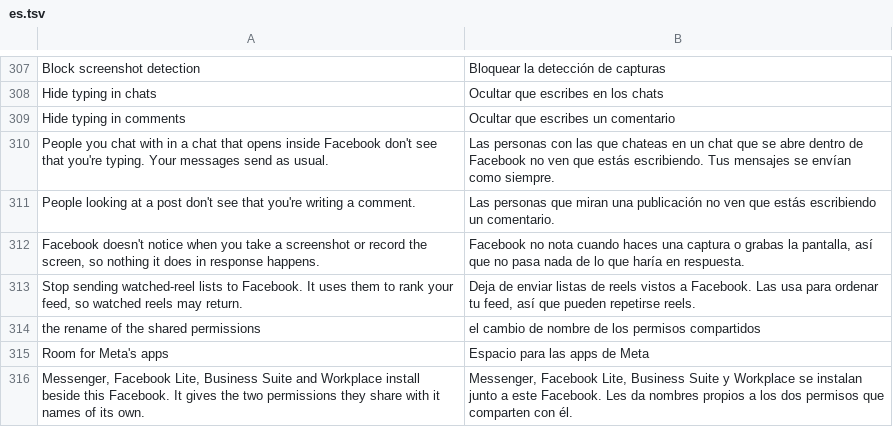
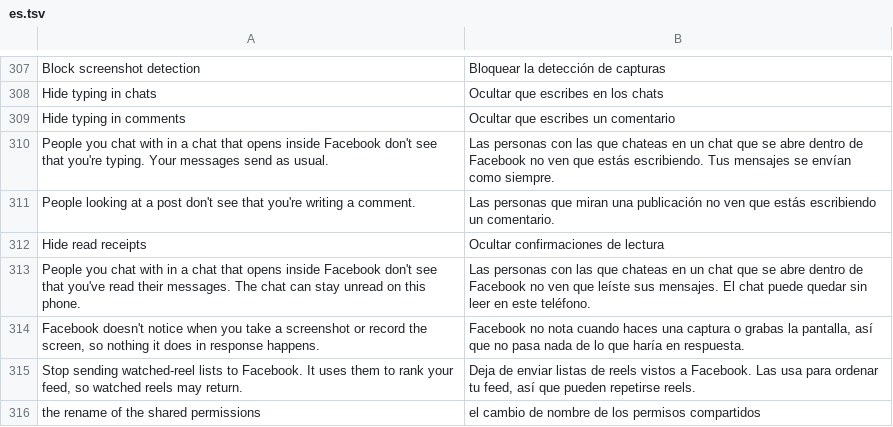
Before and after one commit to SA-SUJON/HushFacebook, a TSV file: extensions/shared/library/src/main/l10n/es.tsv, drawn as a sheet; only a part is shown, gaps mark what is left out; the shorter side is filled out with more unchanged rows; the diff names each change by its address in the sheet, - before the commit and + after, or states it on an @@ line.

```diff
--- a/extensions/shared/library/src/main/l10n/es.tsv
+++ b/extensions/shared/library/src/main/l10n/es.tsv
+row 312: Hide read receipts | Ocultar confirmaciones de lectura
+row 313: People you chat with in a chat that opens inside Facebook don't see that you've read their messages. The chat can stay unread on this phone. | Las personas con las que chateas en un chat que se abre dentro de Facebook no ven que leíste sus mensajes. El chat puede quedar sin leer en este teléfono.
```
Also changed, not shown: extensions/shared/library/src/main/l10n/de.tsv, extensions/shared/library/src/main/l10n/in.tsv, 23 other files.
